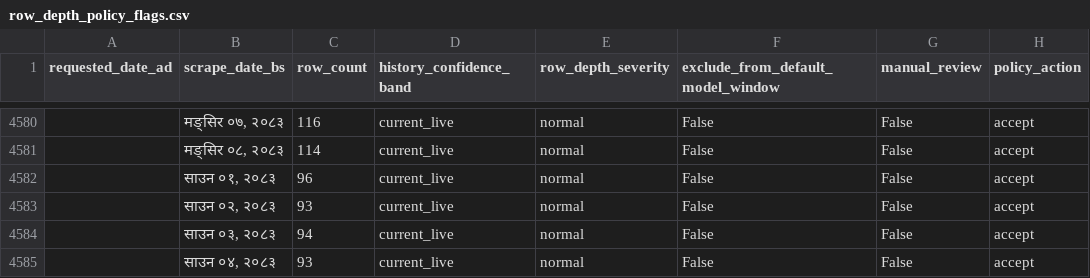
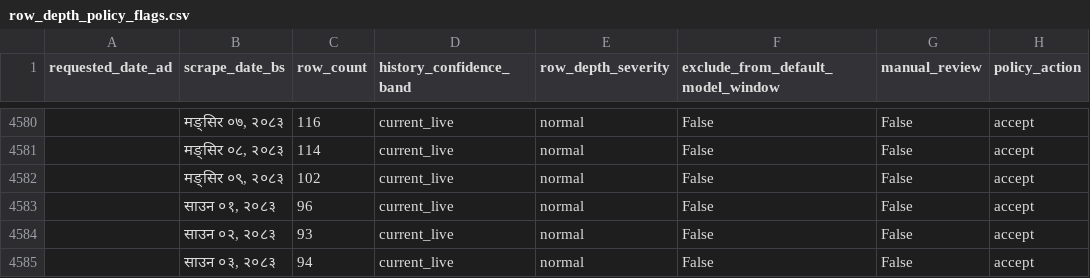
Before and after one commit to GaneshPokharel-tech/kalimati-saathi, a CSV file: data/processed/row_depth_policy_flags.csv, drawn as a sheet; only a part is shown, gaps mark what is left out; the shorter side is filled out with more unchanged rows.

```diff
--- a/data/processed/row_depth_policy_flags.csv
+++ b/data/processed/row_depth_policy_flags.csv
@@ -4581,2 +4581,3 @@
 ,"मङ्सिर ०८, २०८३",114,current_live,normal,False,False,accept
+,"मङ्सिर ०९, २०८३",102,current_live,normal,False,False,accept
 ,"साउन ०१, २०८३",96,current_live,normal,False,False,accept
```
Also changed, not shown: data/processed/commodity_name_counts.csv, data/processed/commodity_normalization_fuzzy_pairs.csv, 9 other files.
